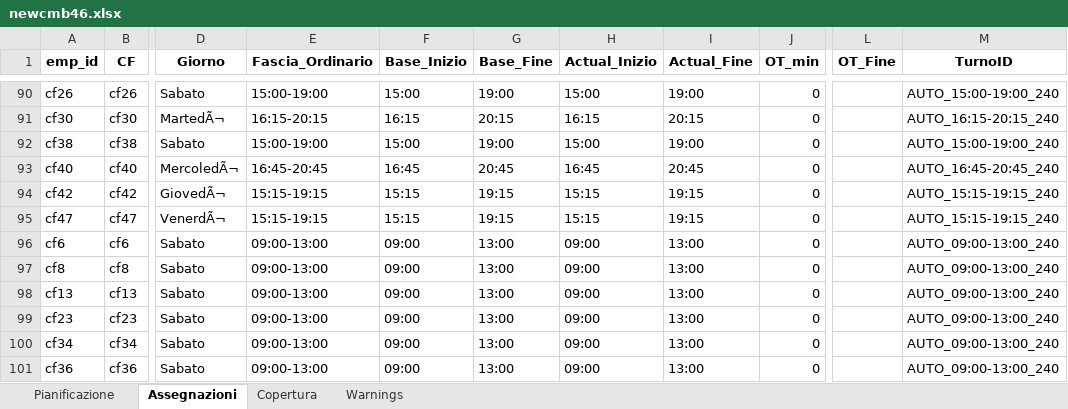
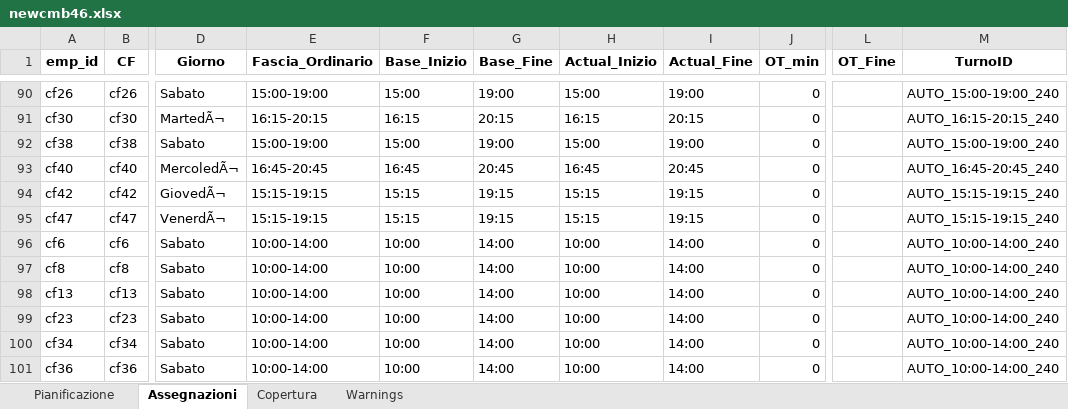
Before and after one commit to Willywillox/Wfm, an Excel workbook: newcmb46.xlsx, sheet Assegnazioni, drawn as a sheet; only a part is shown, gaps mark what is left out; values as stored, in another font and other column widths than the file's, no borders; the diff names each change by its address in the sheet, - before the commit and + after, or states it on an @@ line.

Commit message:
Add files via upload

```diff
--- a/newcmb46.xlsx (sheet Assegnazioni)
+++ b/newcmb46.xlsx (sheet Assegnazioni)
-E96:E101 (Fascia_Ordinario): 09:00-13:00
+E96:E101 (Fascia_Ordinario): 10:00-14:00
-F96:F101 (Base_Inizio): 09:00
+F96:F101 (Base_Inizio): 10:00
-G96:G101 (Base_Fine): 13:00
+G96:G101 (Base_Fine): 14:00
-H96:H101 (Actual_Inizio): 09:00
+H96:H101 (Actual_Inizio): 10:00
-I96:I101 (Actual_Fine): 13:00
+I96:I101 (Actual_Fine): 14:00
-M96:M101 (TurnoID): AUTO_09:00-13:00_240
+M96:M101 (TurnoID): AUTO_10:00-14:00_240
```
Also changed, not shown: sheet Copertura, sheet Pianificazione, sheet Warnings.
